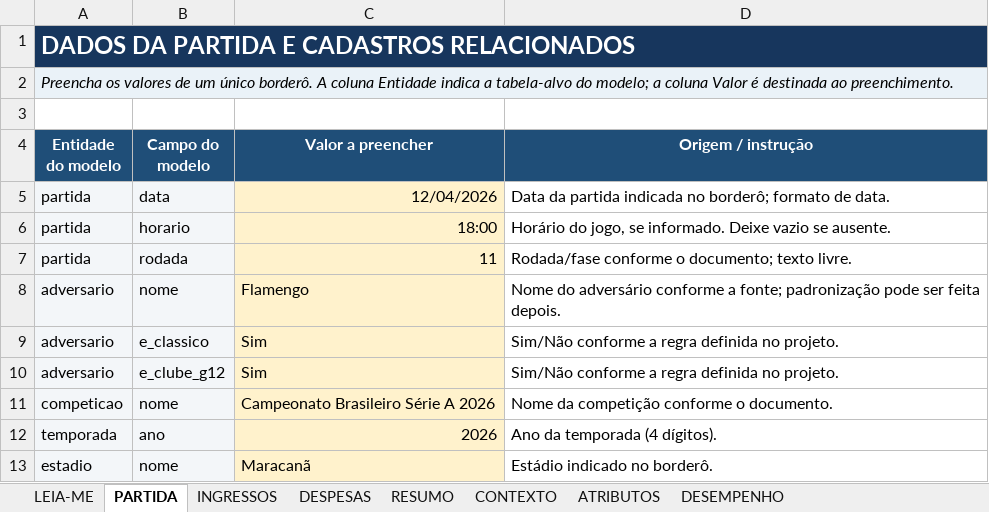
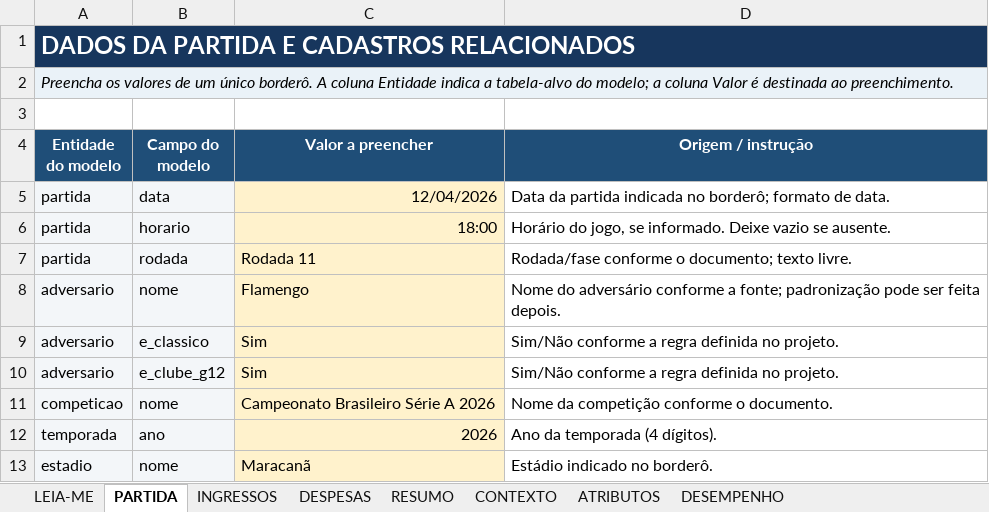
Before and after one commit to wiUl/analise-bordero-fluminense, an Excel workbook: data/interim/Fluminense x Flamengo - 12_04_2026.xlsx, sheet PARTIDA, drawn as a sheet; only a part is shown; values as stored, in another font and other column widths than the file's, no borders; charts and pictures not drawn; the diff names each change by its address in the sheet, - before the commit and + after, or states it on an @@ line.

```diff
--- a/data/interim/Fluminense x Flamengo - 12_04_2026.xlsx (sheet PARTIDA)
+++ b/data/interim/Fluminense x Flamengo - 12_04_2026.xlsx (sheet PARTIDA)
-C7 (Valor a preencher): 11
+C7 (Valor a preencher): Rodada 11
```
Also changed, not shown: data/interim/Fluminense x Internacional - 28_10_2026.xlsx, data/interim/Fluminense x Madureira - 14_01_2026.xlsx, 32 other files.
